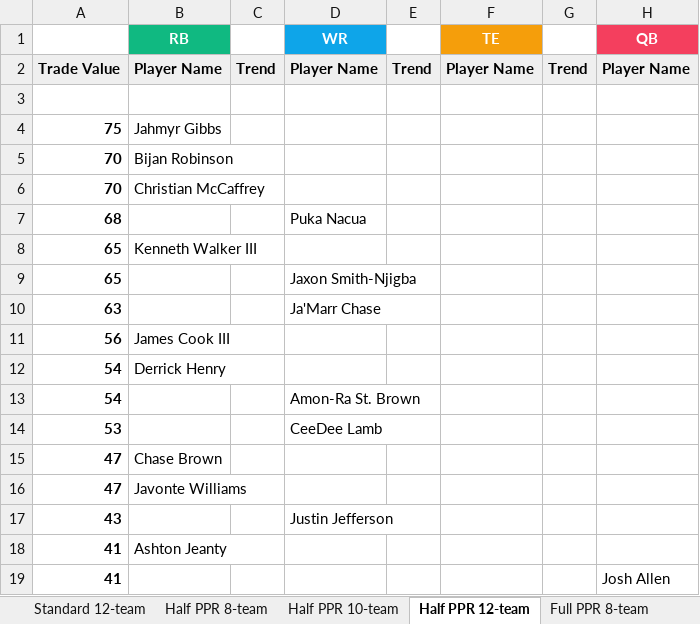
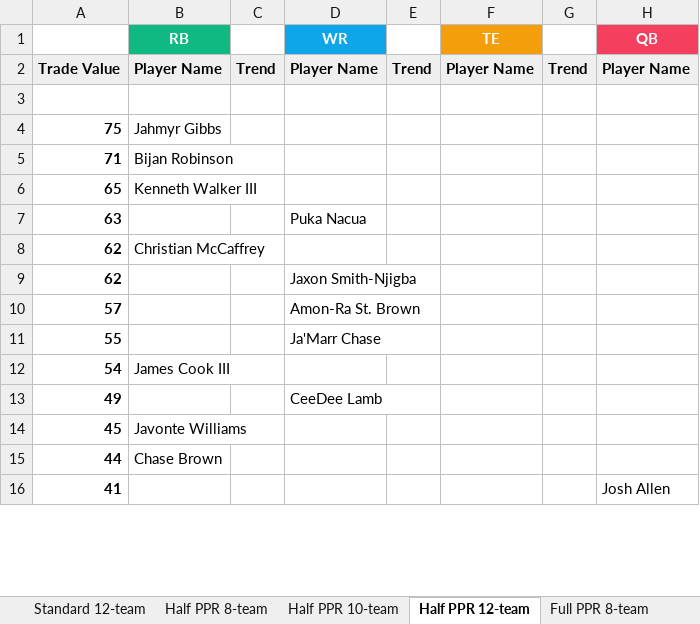
Before and after one commit to seoularpro/OddsVis, an Excel workbook: TradeValueSheets/TradeValues_AllCombinations.xlsx, sheet Half PPR 12-team, drawn as a sheet; only a part is shown; values as stored, in another font and other column widths than the file's, no borders; removed rows and columns are numbered as before the commit, all else as after; the diff covers the shown part only; the diff names each change by its address in the sheet, - before the commit and + after, or states it on an @@ line.

```diff
--- a/TradeValueSheets/TradeValues_AllCombinations.xlsx (sheet Half PPR 12-team)
+++ b/TradeValueSheets/TradeValues_AllCombinations.xlsx (sheet Half PPR 12-team)
-A5: 70
+A5: 71
-row 6: 70 | Christian McCaffrey
-row 7: 68 |  |  | Puka Nacua
-row 9: 65 |  |  | Jaxon Smith-Njigba
-D7 (WR): Ja'Marr Chase
+D7 (WR): Puka Nacua
-row 11: 56 | James Cook III
+row 8: 62 | Christian McCaffrey
+row 9: 62 |  |  | Jaxon Smith-Njigba
+row 10: 57 |  |  | Amon-Ra St. Brown
+row 11: 55 |  |  | Ja'Marr Chase
-B12 (RB): Derrick Henry
+B12 (RB): James Cook III
-row 13: 54 |  |  | Amon-Ra St. Brown
-A13: 53
+A13: 49
-row 15: 47 | Chase Brown
-A14: 47
+A14: 45
-row 17: 43 |  |  | Justin Jefferson
-row 18: 41 | Ashton Jeanty
+row 15: 44 | Chase Brown
```
Also changed, not shown: 36 added rows, 33 removed rows and 26 edited cells elsewhere in this sheet, sheet Full PPR 8-team, sheet Standard 8-team, sheet Half PPR 10-team, sheet Standard 12-team, sheet Standard 10-team, sheet Half PPR 8-team, 2 more sheets, TradeValueSheets/TradeValues_FullPPR_10team.xlsx, TradeValueSheets/TradeValues_FullPPR_8team.xlsx, 18 other files.
